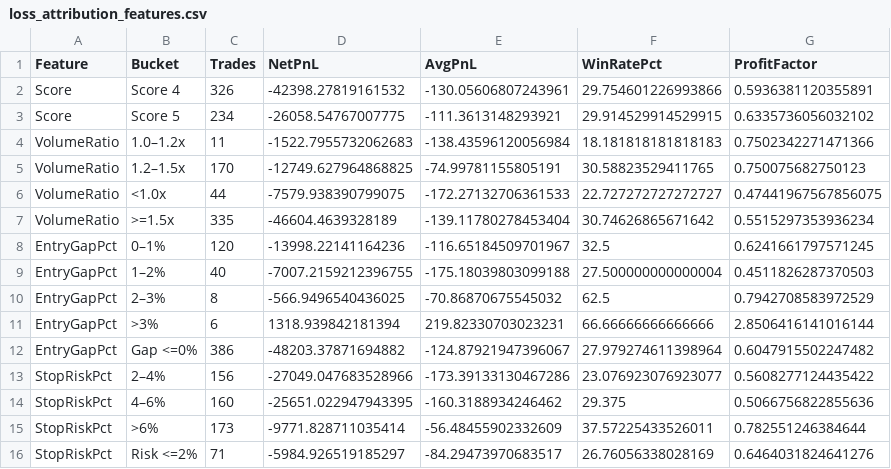
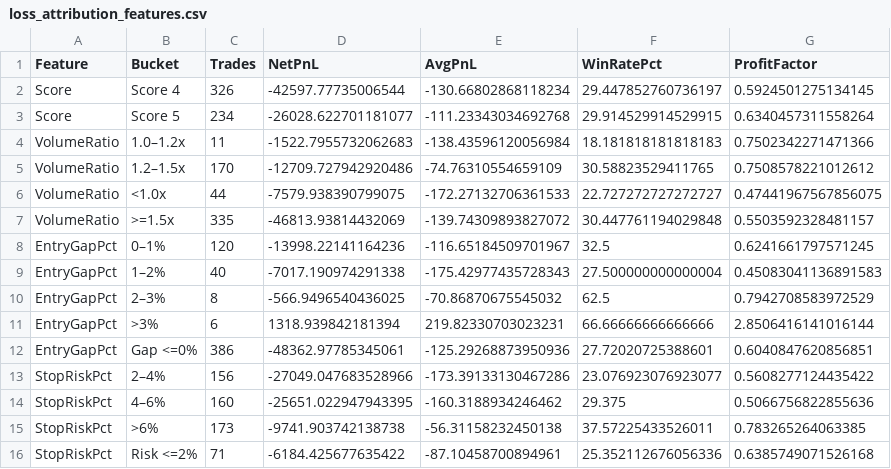
Before and after one commit to worasak2530seed/fast-hybrid-pro, a CSV file: results/run_reports/loss_attribution_features.csv, drawn as a sheet.

Commit message:
results: publish Colab research artifact 20261012T111531Z-0c880fc1

```diff
--- a/results/run_reports/loss_attribution_features.csv
+++ b/results/run_reports/loss_attribution_features.csv
@@ -1,16 +1,16 @@
 Feature,Bucket,Trades,NetPnL,AvgPnL,WinRatePct,ProfitFactor
-Score,Score 4,326,-42398.27819161532,-130.05606807243961,29.754601226993866,0.5936381120355891
-Score,Score 5,234,-26058.54767007775,-111.3613148293921,29.914529914529915,0.6335736056032102
+Score,Score 4,326,-42597.77735006544,-130.66802868118234,29.447852760736197,0.5924501275134145
+Score,Score 5,234,-26028.622701181077,-111.23343034692768,29.914529914529915,0.6340457311558264
 VolumeRatio,1.0–1.2x,11,-1522.7955732062683,-138.43596120056984,18.181818181818183,0.7502342271471366
-VolumeRatio,1.2–1.5x,170,-12749.627964868825,-74.99781155805191,30.58823529411765,0.750075682750123
+VolumeRatio,1.2–1.5x,170,-12709.727942920486,-74.76310554659109,30.58823529411765,0.7508578221012612
 VolumeRatio,<1.0x,44,-7579.938390799075,-172.27132706361533,22.727272727272727,0.47441967567856075
-VolumeRatio,>=1.5x,335,-46604.4639328189,-139.11780278453404,30.74626865671642,0.5515297353936234
+VolumeRatio,>=1.5x,335,-46813.93814432069,-139.74309893827072,30.447761194029848,0.5503592328481157
 EntryGapPct,0–1%,120,-13998.22141164236,-116.65184509701967,32.5,0.6241661797571245
-EntryGapPct,1–2%,40,-7007.2159212396755,-175.18039803099188,27.500000000000004,0.4511826287370503
+EntryGapPct,1–2%,40,-7017.190974291338,-175.42977435728343,27.500000000000004,0.45083041136891583
 EntryGapPct,2–3%,8,-566.9496540436025,-70.86870675545032,62.5,0.7942708583972529
 EntryGapPct,>3%,6,1318.939842181394,219.82330703023231,66.66666666666666,2.8506416141016144
-EntryGapPct,Gap <=0%,386,-48203.37871694882,-124.87921947396067,27.979274611398964,0.6047915502247482
+EntryGapPct,Gap <=0%,386,-48362.97785345061,-125.29268873950936,27.72020725388601,0.6040847620856851
 StopRiskPct,2–4%,156,-27049.047683528966,-173.39133130467286,23.076923076923077,0.5608277124435422
 StopRiskPct,4–6%,160,-25651.022947943395,-160.3188934246462,29.375,0.5066756822855636
-StopRiskPct,>6%,173,-9771.828711035414,-56.48455902332609,37.57225433526011,0.782551246384644
-StopRiskPct,Risk <=2%,71,-5984.926519185297,-84.29473970683517,26.76056338028169,0.6464031824641276
+StopRiskPct,>6%,173,-9741.903742138738,-56.31158232450138,37.57225433526011,0.783265264063385
+StopRiskPct,Risk <=2%,71,-6184.425677635422,-87.10458700894961,25.352112676056336,0.6385749071526168
```
